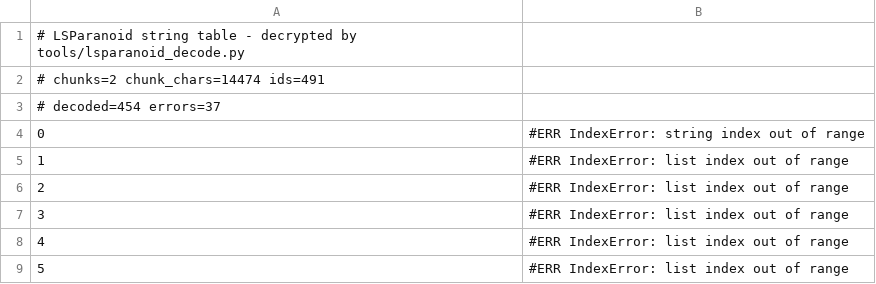
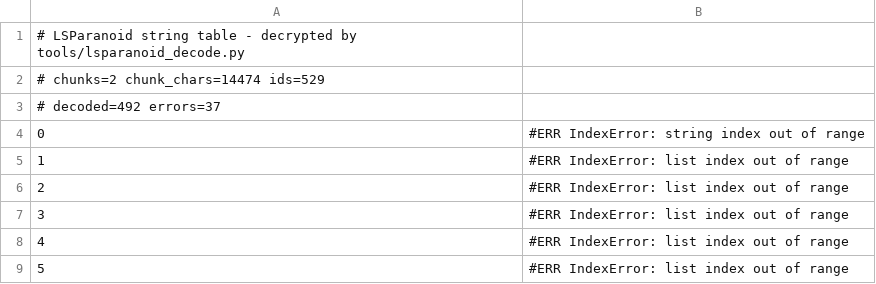
Before and after one commit to minam67889-bit/AM-MST, a TSV file: analysis-amtunnel/report/decrypted.tsv, drawn as a sheet; only a part is shown; the diff covers the shown part only.

```diff
--- a/analysis-amtunnel/report/decrypted.tsv
+++ b/analysis-amtunnel/report/decrypted.tsv
@@ -1,4 +1,4 @@
 # LSParanoid string table - decrypted by tools/lsparanoid_decode.py
-# chunks=2 chunk_chars=14474 ids=491
-# decoded=454 errors=37
+# chunks=2 chunk_chars=14474 ids=529
+# decoded=492 errors=37
 0	#ERR IndexError: string index out of range
```
Also changed, not shown: 38 added rows elsewhere in this file, 5 other files.
